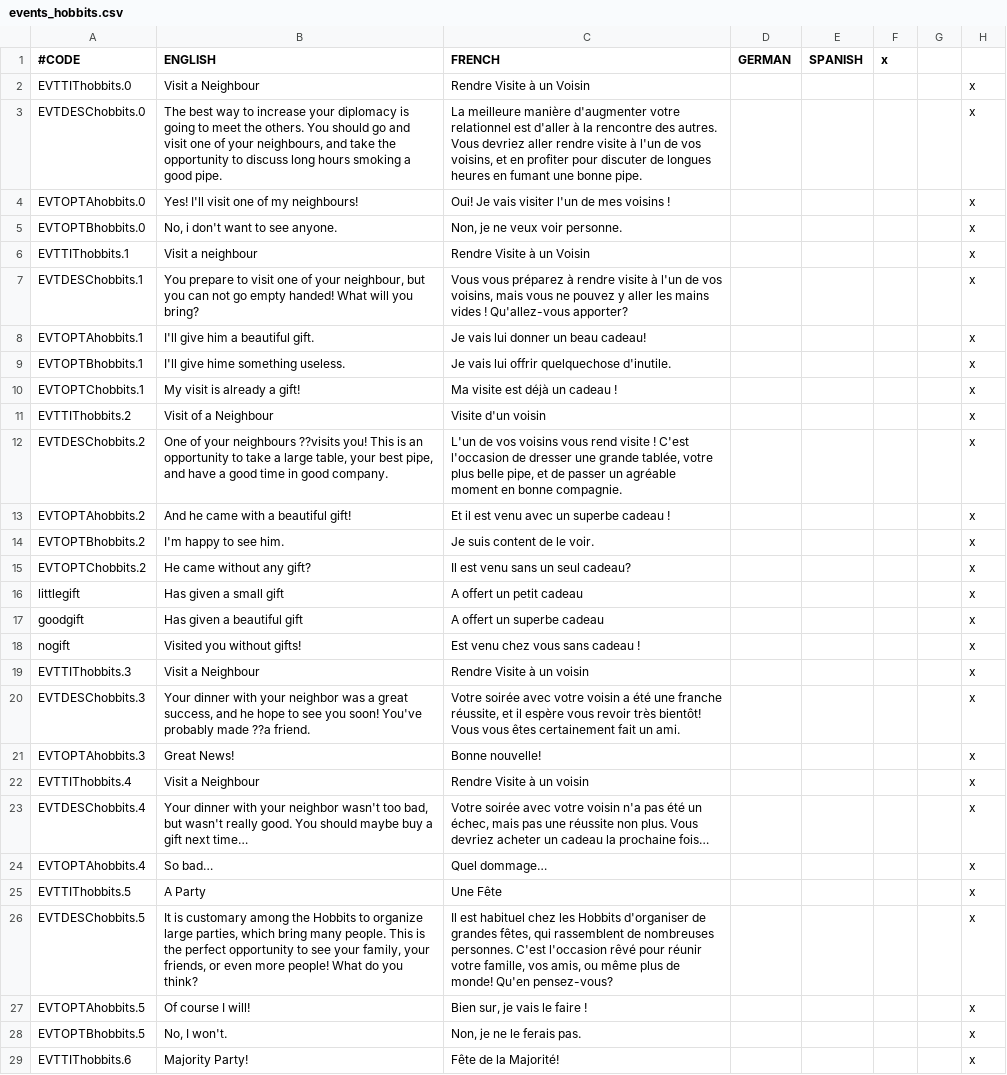
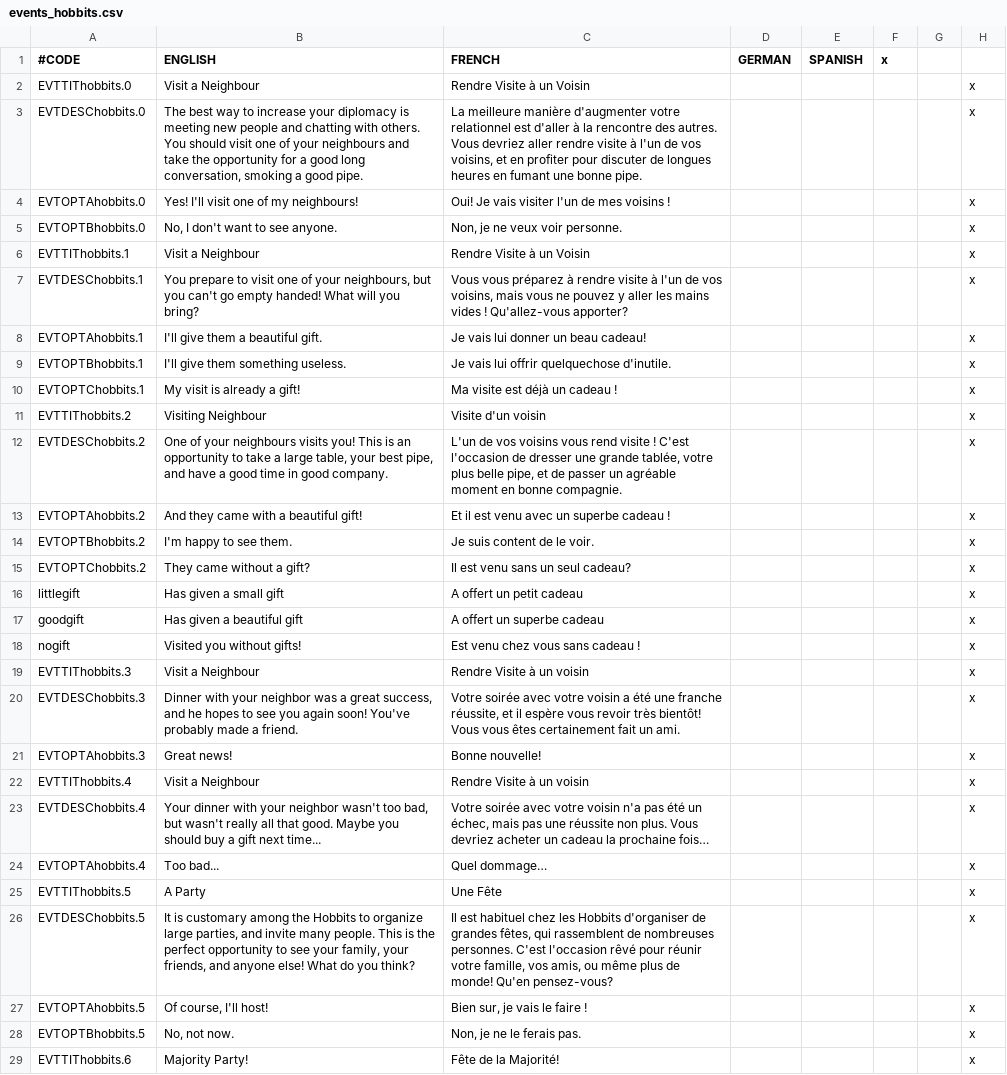
Before and after one commit to Rigmored/MEPCK2, a CSV file: MiddleEarthProject Beta/localisation/events_hobbits.csv, drawn as a sheet; only a part is shown; the diff covers the shown part only; the diff names each change by its address in the sheet, - before the commit and + after, or states it on an @@ line.

Commit message:
Some fixes
- Slightly changed Black Serpent trait icon alpha channel
- Fixed some errors in hobbit_event localistion (parties)

```diff
--- a/MiddleEarthProject Beta/localisation/events_hobbits.csv
+++ b/MiddleEarthProject Beta/localisation/events_hobbits.csv
-B3 (ENGLISH): …diplomacy is going to meet the others. You should go and visit one of your neighbours, and take the opportunity to discuss long hours smoking a…
+B3 (ENGLISH): …diplomacy is meeting new people and chatting with others. You should visit one of your neighbours and take the opportunity for a good long conversation, smoking a…
-B5 (ENGLISH): No, i don't want to see anyone.
+B5 (ENGLISH): No, I don't want to see anyone.
-B6 (ENGLISH): Visit a neighbour
+B6 (ENGLISH): Visit a Neighbour
-B7 (ENGLISH): …of your neighbour, but you can not go empty…
+B7 (ENGLISH): …of your neighbours, but you can't go empty…
-B8 (ENGLISH): I'll give him a beautiful gift.
+B8 (ENGLISH): I'll give them a beautiful gift.
-B9 (ENGLISH): I'll give hime something useless.
+B9 (ENGLISH): I'll give them something useless.
-B11 (ENGLISH): Visit of a Neighbour
+B11 (ENGLISH): Visiting Neighbour
-B12 (ENGLISH): …your neighbours ??visits you! This…
+B12 (ENGLISH): …your neighbours visits you! This…
-B13 (ENGLISH): And he came with a beautiful gift!
+B13 (ENGLISH): And they came with a beautiful gift!
-B14 (ENGLISH): I'm happy to see him.
+B14 (ENGLISH): I'm happy to see them.
-B15 (ENGLISH): He came without any gift?
+B15 (ENGLISH): They came without a gift?
-B20 (ENGLISH): Your dinner with your neighbor was a great success, and he hope to see you soon! You've probably made ??a friend.
+B20 (ENGLISH): Dinner with your neighbor was a great success, and he hopes to see you again soon! You've probably made a friend.
-B21 (ENGLISH): Great News!
+B21 (ENGLISH): Great news!
-B23 (ENGLISH): …wasn't really good. You should maybe buy a gift next time…
+B23 (ENGLISH): …wasn't really all that good. Maybe you should buy a gift next time...
-B24 (ENGLISH): So bad…
+B24 (ENGLISH): Too bad...
-B26 (ENGLISH): …large parties, which bring many people. This is the perfect opportunity to see your family, your friends, or even more people! What do…
+B26 (ENGLISH): …large parties, and invite many people. This is the perfect opportunity to see your family, your friends, and anyone else! What do…
-B27 (ENGLISH): Of course I will!
+B27 (ENGLISH): Of course, I'll host!
-B28 (ENGLISH): No, I won't.
+B28 (ENGLISH): No, not now.
```
Also changed, not shown: 47 edited cells elsewhere in this file, 1 other file.
